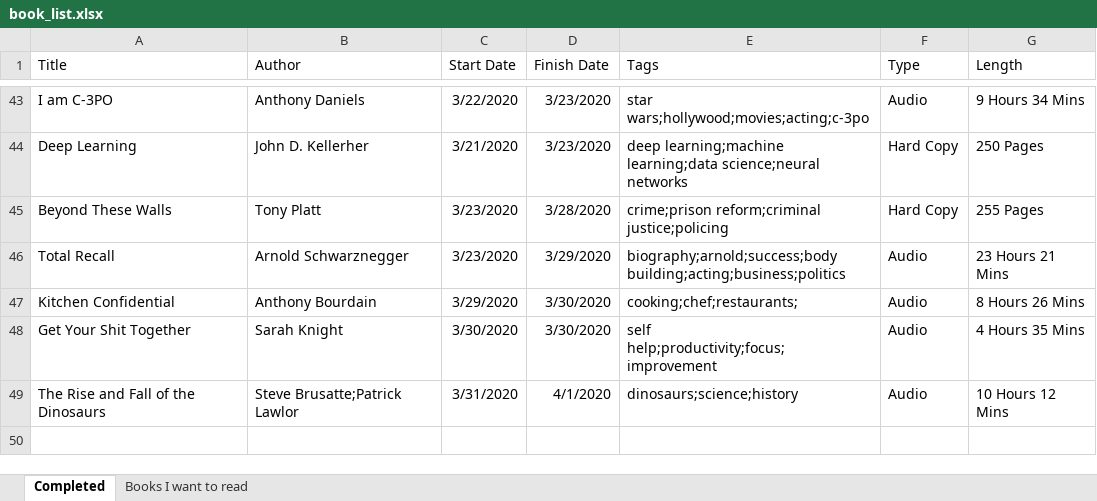
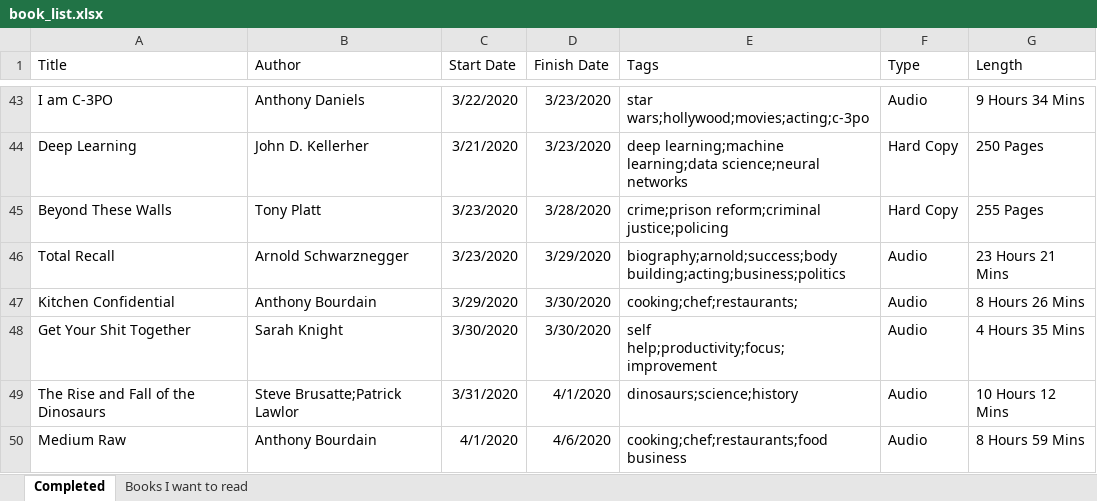
Before and after one commit to zachfloro/reading_list, an Excel workbook: book_list.xlsx, sheet Completed, drawn as a sheet; only a part is shown, gaps mark what is left out; values as stored, in another font and other column widths than the file's, no borders; the diff names each change by its address in the sheet, - before the commit and + after, or states it on an @@ line.

Commit message:
added medium raw

```diff
--- a/book_list.xlsx (sheet Completed)
+++ b/book_list.xlsx (sheet Completed)
+row 50: Medium Raw | Anthony Bourdain | 4/1/2020 | 4/6/2020 | cooking;chef;restaurants;food business | Audio | 8 Hours 59 Mins
```
